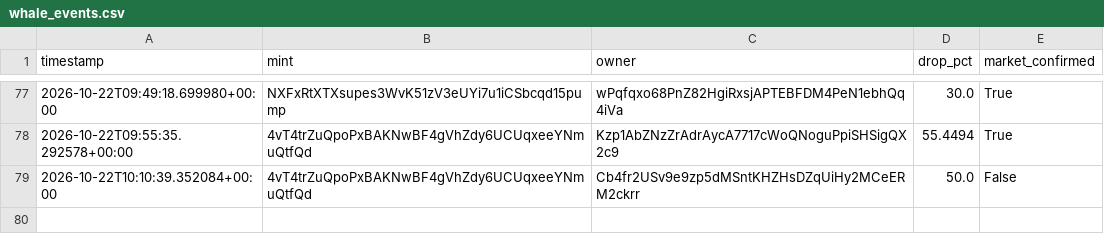
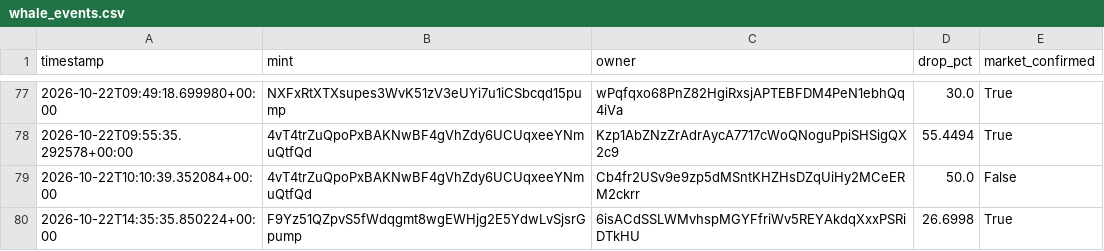
Before and after one commit to amincanani1985-web/meme-scanner-bot, a CSV file: whale_events.csv, drawn as a sheet; only a part is shown, gaps mark what is left out.

```diff
--- a/whale_events.csv
+++ b/whale_events.csv
@@ -79 +79,2 @@ timestamp,mint,owner,drop_pct,market_confirmed
 2026-10-22T10:10:39.352084+00:00,4vT4trZuQpoPxBAKNwBF4gVhZdy6UCUqxeeYNmuQtfQd,Cb4fr2USv9e9zp5dMSntKHZHsDZqUiHy2MCeERM2ckrr,50.0,False
+2026-10-22T14:35:35.850224+00:00,F9Yz51QZpvS5fWdqgmt8wgEWHjg2E5YdwLvSjsrGpump,6isACdSSLWMvhspMGYFfriWv5REYAkdqXxxPSRiDTkHU,26.6998,True
```
Also changed, not shown: paper_account/strategy_observations.csv, paper_account/trades_log.csv, 5 other files.
